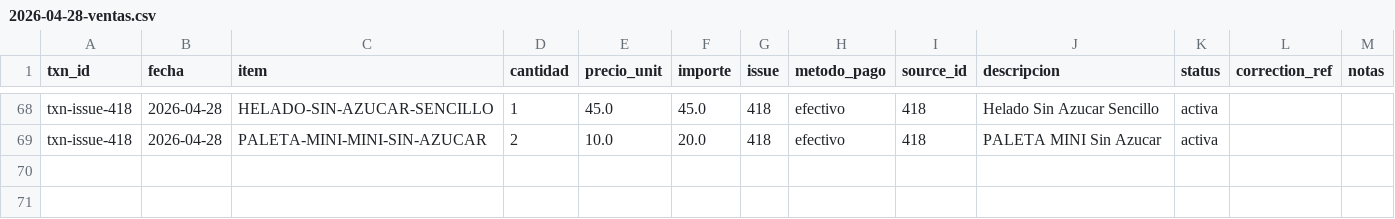
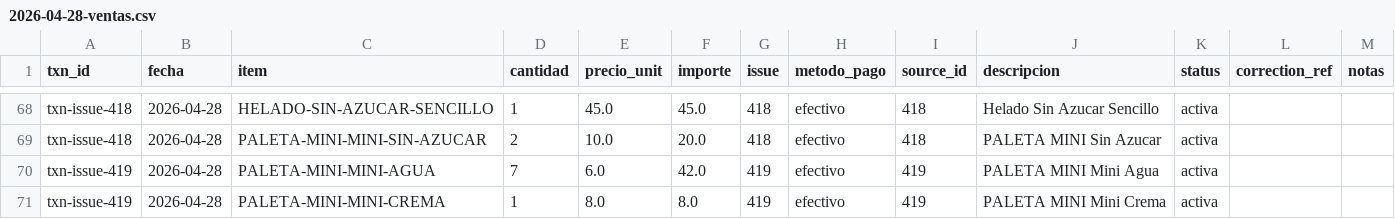
Before and after one commit to OswaldoCasillas/Ventas, a CSV file: docs/diario/2026-04-28-ventas.csv, drawn as a sheet; only a part is shown, gaps mark what is left out.

```diff
--- a/docs/diario/2026-04-28-ventas.csv
+++ b/docs/diario/2026-04-28-ventas.csv
@@ -69 +69,3 @@ txn-issue-418,2026-04-28,HELADO-SIN-AZUCAR-SENCILLO,1,45.0,45.0,418,efectivo,418
 txn-issue-418,2026-04-28,PALETA-MINI-MINI-SIN-AZUCAR,2,10.0,20.0,418,efectivo,418,PALETA MINI Sin Azucar,activa,,
+txn-issue-419,2026-04-28,PALETA-MINI-MINI-AGUA,7,6.0,42.0,419,efectivo,419,PALETA MINI Mini Agua,activa,,
+txn-issue-419,2026-04-28,PALETA-MINI-MINI-CREMA,1,8.0,8.0,419,efectivo,419,PALETA MINI Mini Crema,activa,,
```
Also changed, not shown: data/inventory.csv, data/processed_events.csv, 4 other files.
